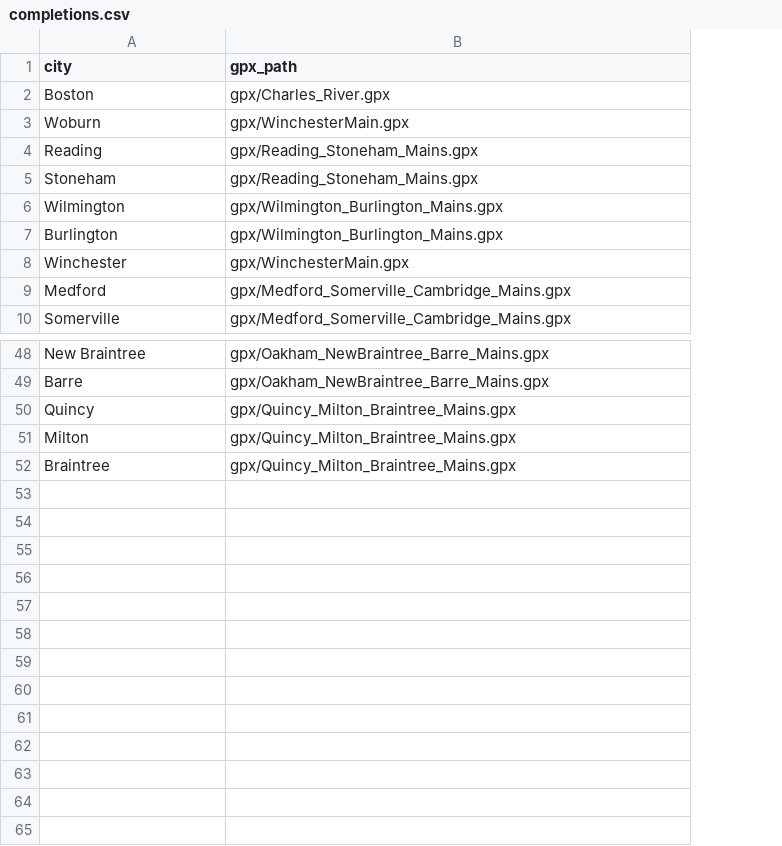
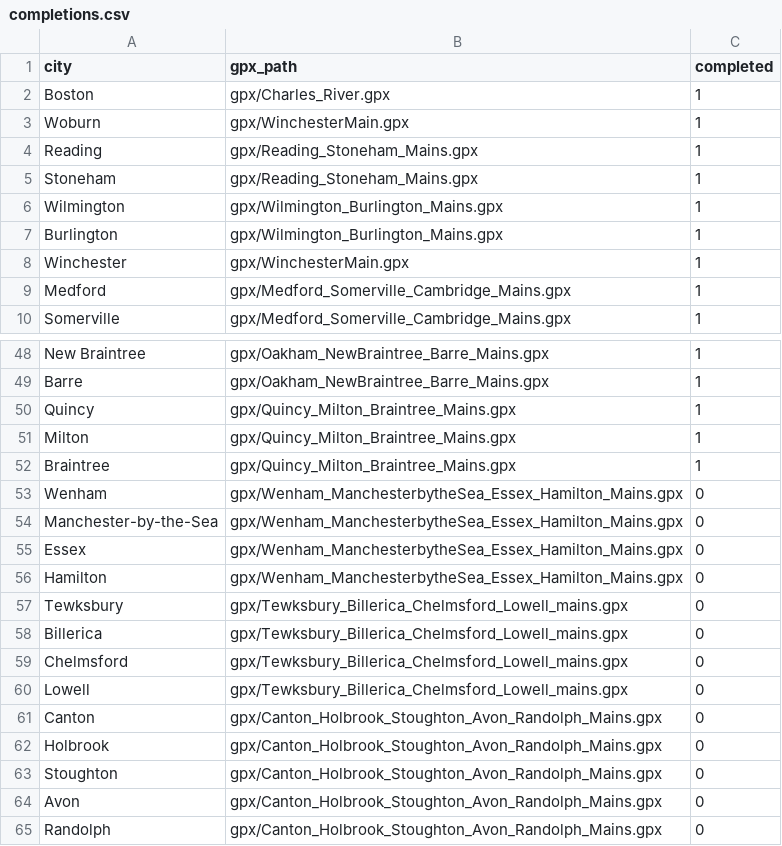
Before and after one commit to dsillman2000/mass-bike-routes, a CSV file: completions.csv, drawn as a sheet; only a part is shown, gaps mark what is left out; the diff names each change by its address in the sheet, - before the commit and + after, or states it on an @@ line.

Commit message:
feat: update eleveantion information, planned routes, and re-export some gpx. also generate completions.png with shot-scraper for README

```diff
--- a/completions.csv
+++ b/completions.csv
+column C (completed), rows 2-10: all 1; rows 48-52: all 1
+row 53: Wenham | gpx/Wenham_ManchesterbytheSea_Essex_Hamilton_Mains.gpx | 0
+row 54: Manchester-by-the-Sea | gpx/Wenham_ManchesterbytheSea_Essex_Hamilton_Mains.gpx | 0
+row 55: Essex | gpx/Wenham_ManchesterbytheSea_Essex_Hamilton_Mains.gpx | 0
+row 56: Hamilton | gpx/Wenham_ManchesterbytheSea_Essex_Hamilton_Mains.gpx | 0
+row 57: Tewksbury | gpx/Tewksbury_Billerica_Chelmsford_Lowell_mains.gpx | 0
+row 58: Billerica | gpx/Tewksbury_Billerica_Chelmsford_Lowell_mains.gpx | 0
+row 59: Chelmsford | gpx/Tewksbury_Billerica_Chelmsford_Lowell_mains.gpx | 0
+row 60: Lowell | gpx/Tewksbury_Billerica_Chelmsford_Lowell_mains.gpx | 0
+row 61: Canton | gpx/Canton_Holbrook_Stoughton_Avon_Randolph_Mains.gpx | 0
+row 62: Holbrook | gpx/Canton_Holbrook_Stoughton_Avon_Randolph_Mains.gpx | 0
+row 63: Stoughton | gpx/Canton_Holbrook_Stoughton_Avon_Randolph_Mains.gpx | 0
+row 64: Avon | gpx/Canton_Holbrook_Stoughton_Avon_Randolph_Mains.gpx | 0
+row 65: Randolph | gpx/Canton_Holbrook_Stoughton_Avon_Randolph_Mains.gpx | 0
```
Also changed, not shown: 18 other files.
